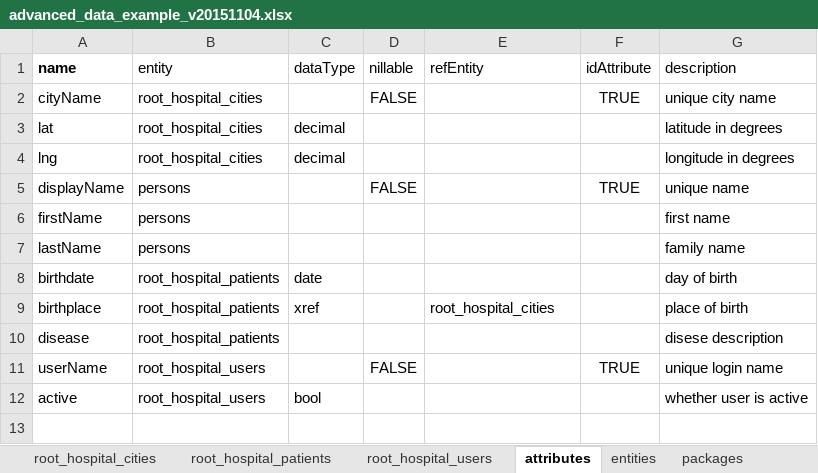
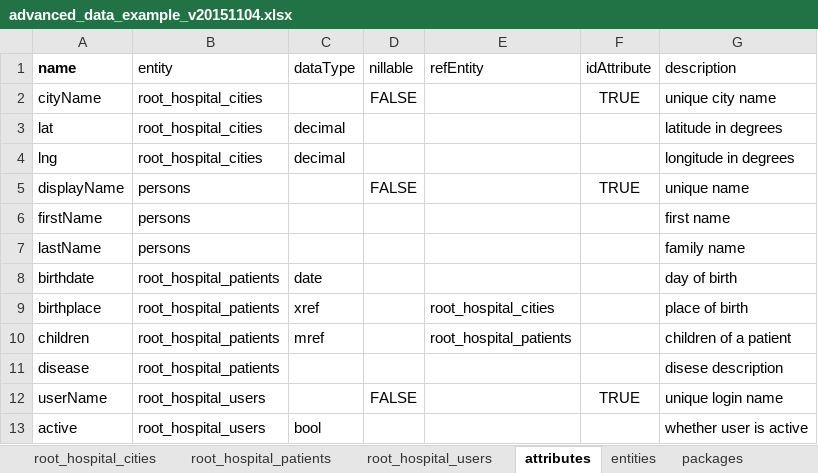
Before and after one commit to molgenis/molgenis.org, an Excel workbook: public/data/advanced_data_example_v20151104.xlsx, sheet attributes, drawn as a sheet; values as stored, in another font and other column widths than the file's, no borders; the diff names each change by its address in the sheet, - before the commit and + after, or states it on an @@ line.

Commit message:
altered emx documentation, mref added to advanced example (data)

```diff
--- a/public/data/advanced_data_example_v20151104.xlsx (sheet attributes)
+++ b/public/data/advanced_data_example_v20151104.xlsx (sheet attributes)
+row 10: children | root_hospital_patients | mref |  | root_hospital_patients |  | children of a patient
```
Also changed, not shown: sheet root_hospital_patients, sheet root_hospital_users, sheet root_hospital_cities, public/data/simple_data_example_v20160915.xlsx, 1 other file.
